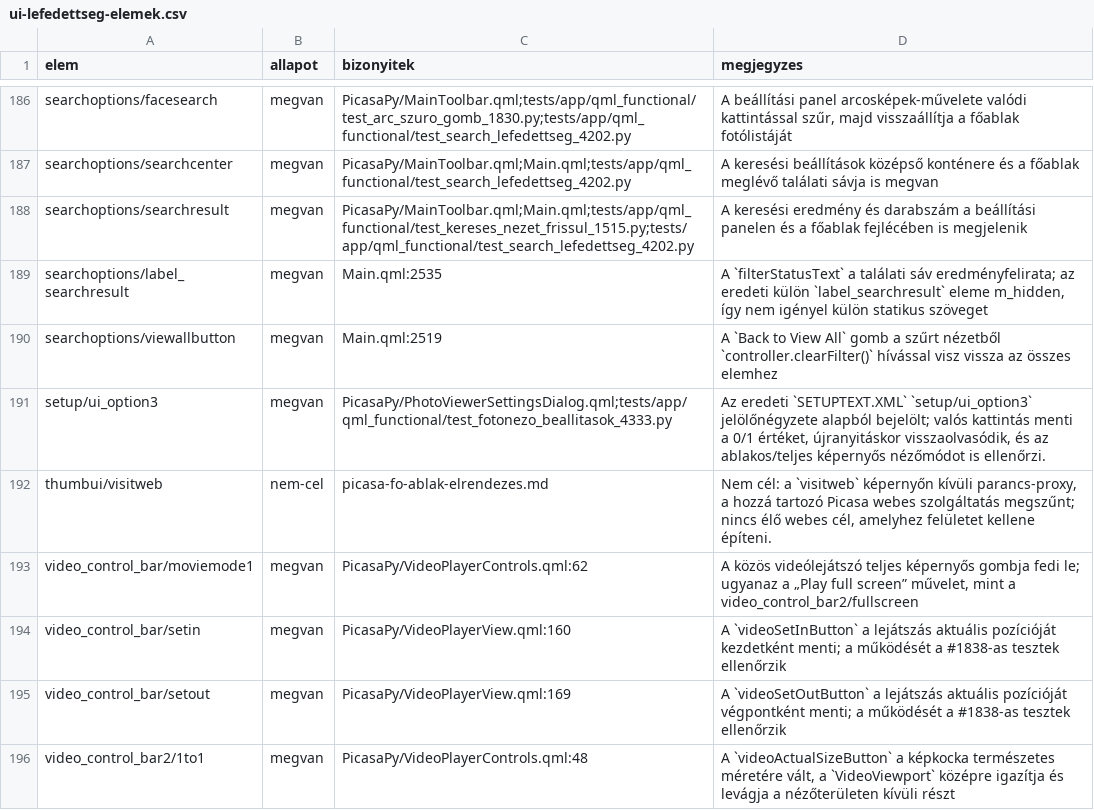
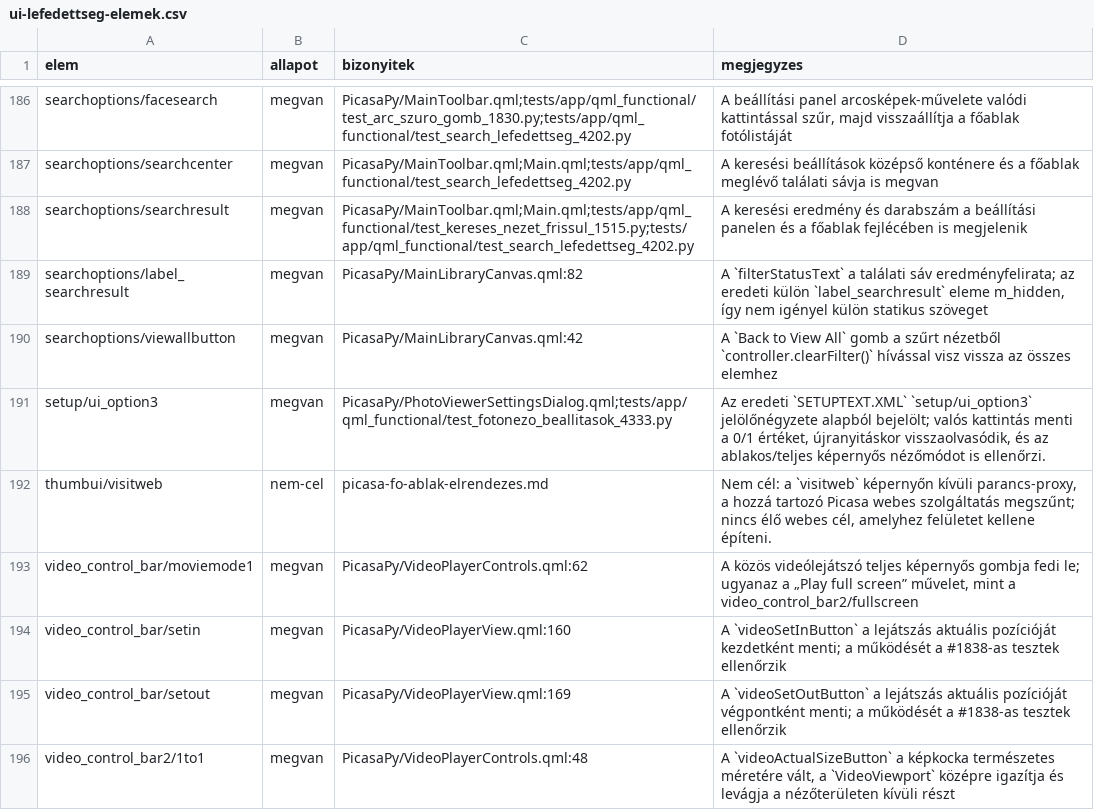
Before and after one commit to sanchomuzax/PicasaPy, a CSV file: docs/specs/ui-lefedettseg-elemek.csv, drawn as a sheet; only a part is shown, gaps mark what is left out.

```diff
--- a/docs/specs/ui-lefedettseg-elemek.csv
+++ b/docs/specs/ui-lefedettseg-elemek.csv
@@ -188,4 +188,4 @@ searchoptions/searchcenter,megvan,PicasaPy/MainToolbar.qml;Main.qml;tests/app/qm
 searchoptions/searchresult,megvan,PicasaPy/MainToolbar.qml;Main.qml;tests/app/qml_functional/test_kereses_nezet_frissul_1515.py;tests/app/qml_functional/test_search_lefedettseg_4202.py,A keresési eredmény és darabszám a beállítási panelen és a főablak fejlécében is megjelenik
-searchoptions/label_searchresult,megvan,Main.qml:2535,"A `filterStatusText` a találati sáv eredményfelirata; az eredeti külön `label_searchresult` eleme m_hidden, így nem igényel külön statikus szöveget"
-searchoptions/viewallbutton,megvan,Main.qml:2519,A `Back to View All` gomb a szűrt nézetből `controller.clearFilter()` hívással visz vissza az összes elemhez
+searchoptions/label_searchresult,megvan,PicasaPy/MainLibraryCanvas.qml:82,"A `filterStatusText` a találati sáv eredményfelirata; az eredeti külön `label_searchresult` eleme m_hidden, így nem igényel külön statikus szöveget"
+searchoptions/viewallbutton,megvan,PicasaPy/MainLibraryCanvas.qml:42,A `Back to View All` gomb a szűrt nézetből `controller.clearFilter()` hívással visz vissza az összes elemhez
 setup/ui_option3,megvan,PicasaPy/PhotoViewerSettingsDialog.qml;tests/app/qml_functional/test_fotonezo_beallitasok_4333.py,"Az eredeti `SETUPTEXT.XML` `setup/ui_option3` jelölőnégyzete alapból bejelölt; valós kattintás menti a 0/1 értéket, újranyitáskor visszaolvasódik, és az ablakos/teljes képernyős nézőmódot is ellenőrzi."
```
Also changed, not shown: 6 other files.
